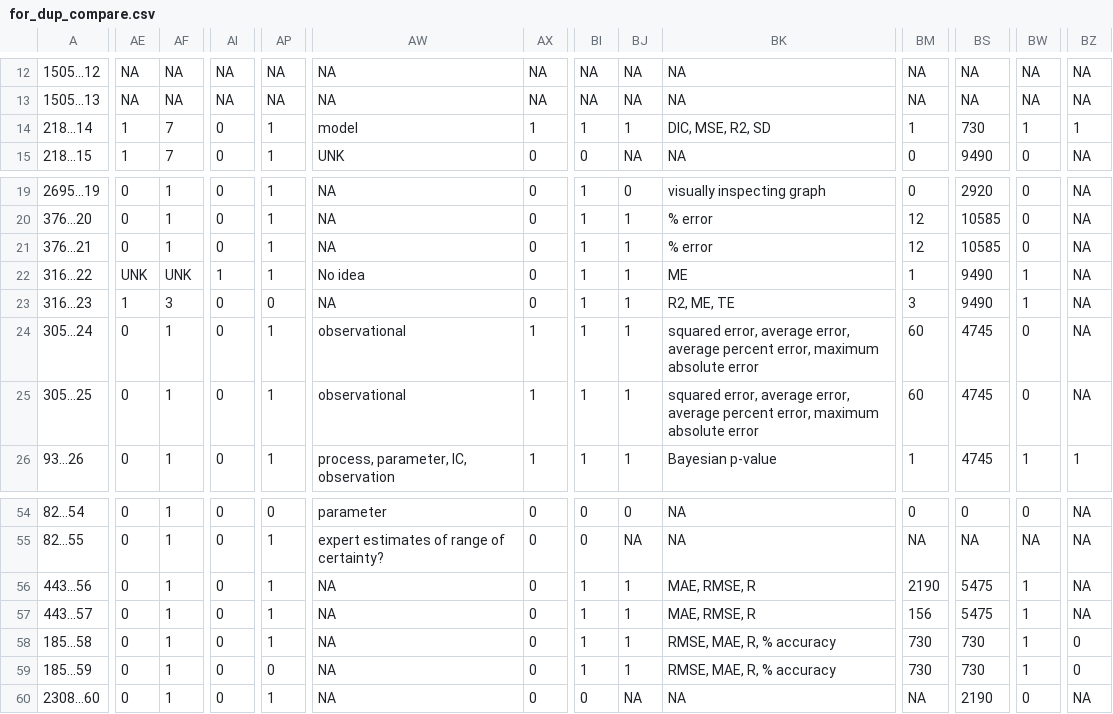
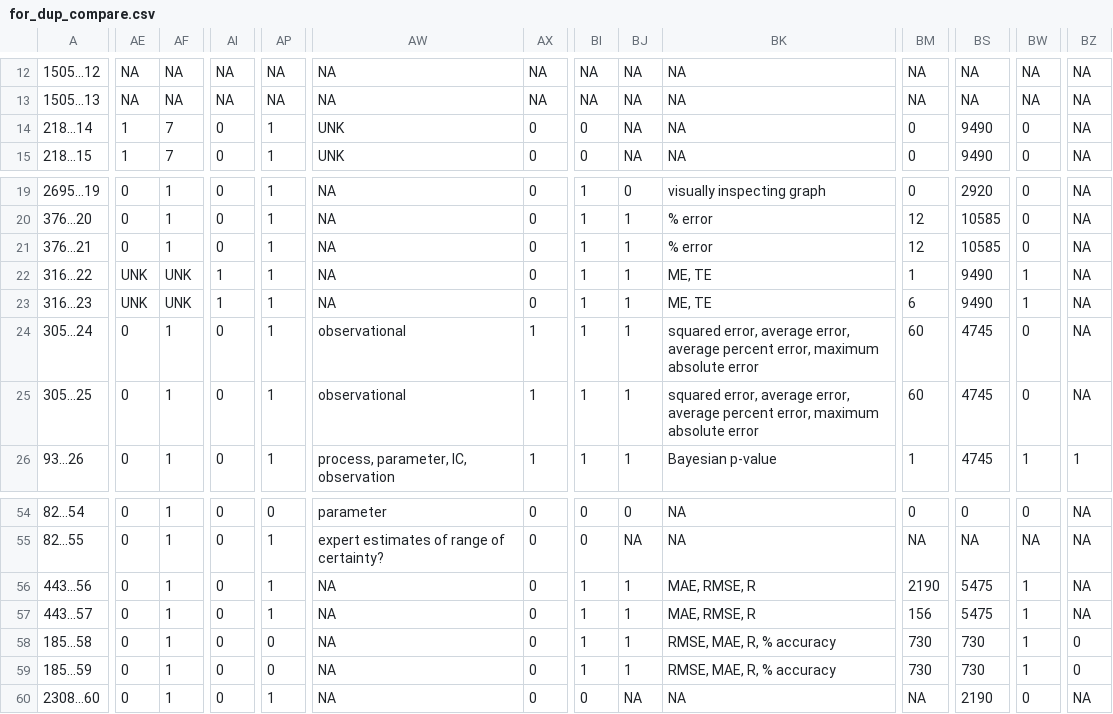
Before and after one commit to abbylewis/Forecast_Analysis, a CSV file: Finished_dups/for_dup_compare.csv, drawn as a sheet; only a part is shown, gaps mark what is left out; the diff covers the shown part only; the diff names each change by its address in the sheet, - before the commit and + after, or states it on an @@ line.

```diff
--- a/Finished_dups/for_dup_compare.csv
+++ b/Finished_dups/for_dup_compare.csv
-AW14: model
+AW14: UNK
-AX14: 1
+AX14: 0
-BI14: 1
+BI14: 0
-BJ14: 1
+BJ14: NA
-BK14: DIC, MSE, R2, SD
+BK14: NA
-BM14: 1
+BM14: 0
-BS14: 730
+BS14: 9490
-BW14: 1
+BW14: 0
-BZ14: 1
+BZ14: NA
-AW22: No idea
+AW22: NA
-BK22: ME
+BK22: ME, TE
-AE23: 1
+AE23: UNK
-AF23: 3
+AF23: UNK
-AI23: 0
+AI23: 1
-AP23: 0
+AP23: 1
-BK23: R2, ME, TE
+BK23: ME, TE
-BM23: 3
+BM23: 6
-AP58: 1
+AP58: 0
```
Also changed, not shown: 10 edited cells elsewhere in this file, Finished_dups/for_dup_compare2.csv, 7 other files.
